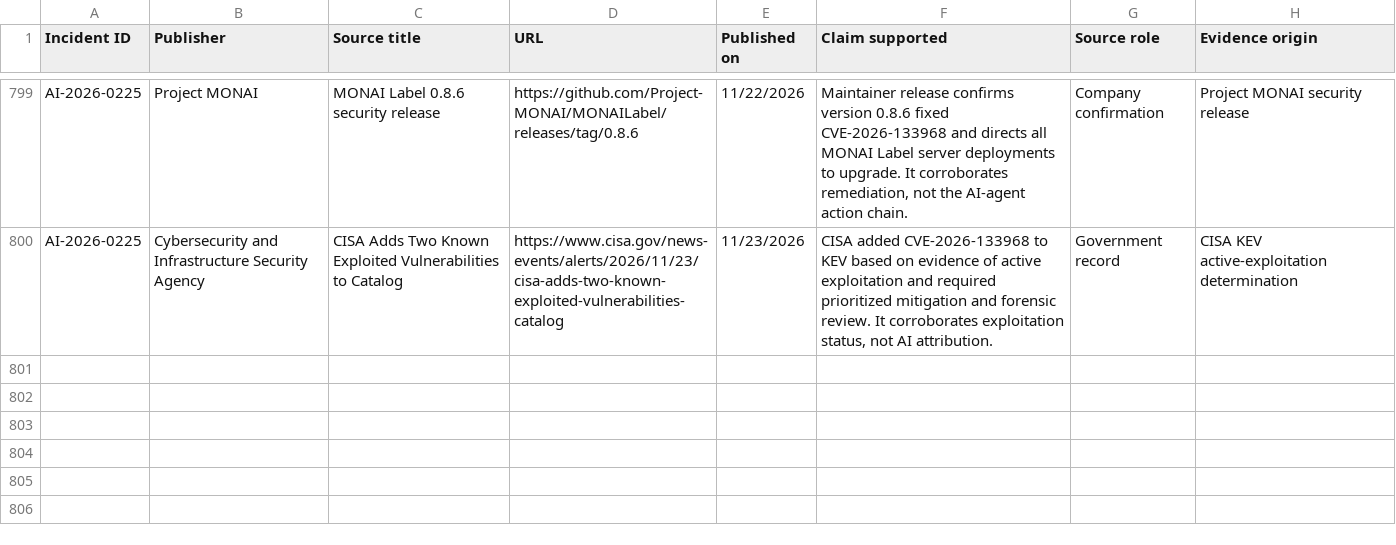
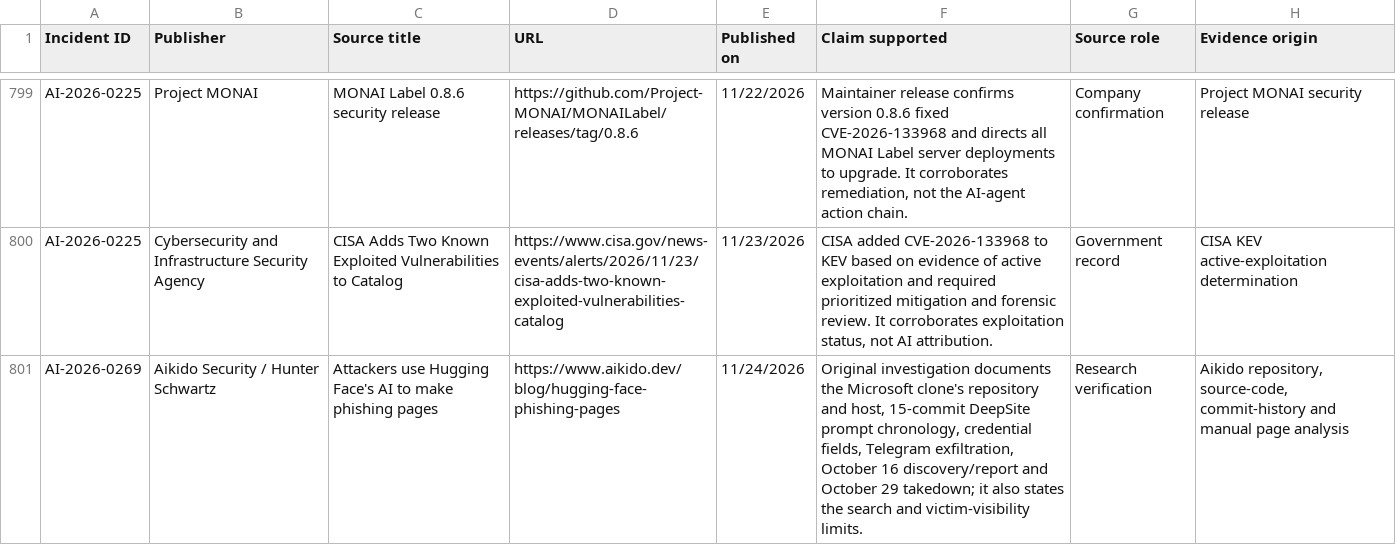
Before and after one commit to KUNALSINGH9373/rogue.ai, a CSV file: data/sources.csv, drawn as a sheet; only a part is shown, gaps mark what is left out; the diff names each change by its address in the sheet, - before the commit and + after, or states it on an @@ line.

```diff
--- a/data/sources.csv
+++ b/data/sources.csv
+row 801: AI-2026-0269 | Aikido Security / Hunter Schwartz | Attackers use Hugging Face's AI to make phishing pages | https://www.aikido.dev/blog/hugging-face-phishing-pages | 11/24/2026 | Original investigation documents the Microsoft clone's repository and host, 15-commit DeepSite prompt chronology, credential fields, Telegram exfiltration, October 16 discovery/report and October 29 takedown; it also states the search and victim-visibility limits. | Research verification | Aikido repository, source-code, commit-history and manual page analysis
```
Also changed, not shown: data/incidents.csv.
